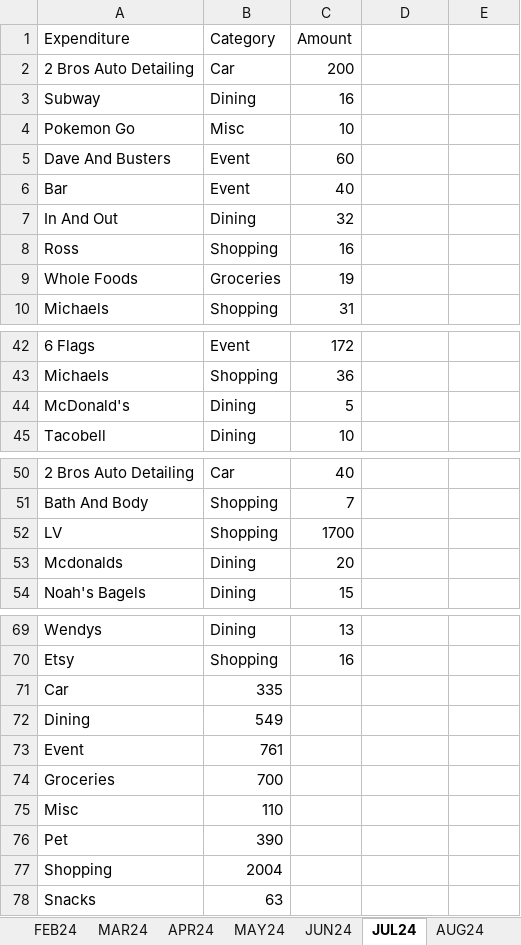
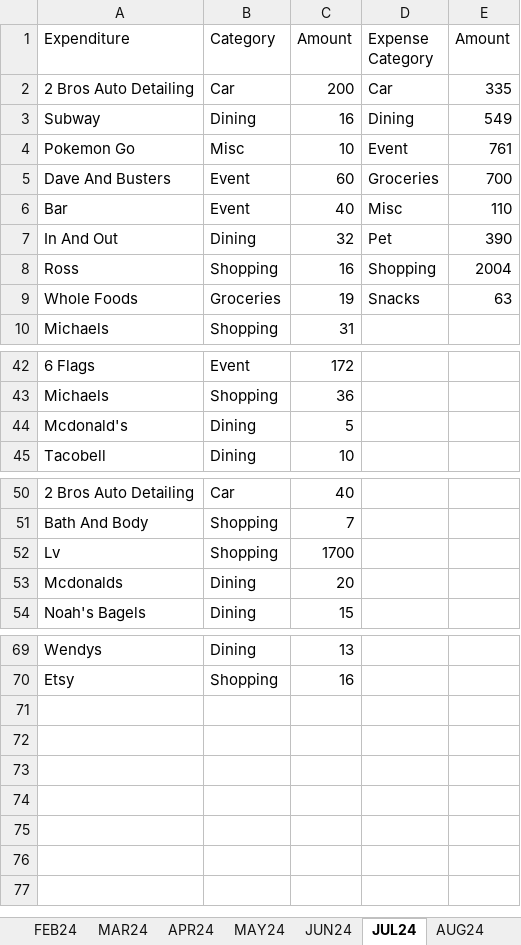
Before and after one commit to zellexter/Expense_Analytics, an Excel workbook: Expense_Summary.xlsx, sheet JUL24, drawn as a sheet; only a part is shown, gaps mark what is left out; values as stored, in another font and other column widths than the file's, no borders; charts and pictures not drawn; the diff covers the shown part only; the diff names each change by its address in the sheet, - before the commit and + after, or states it on an @@ line.

```diff
--- a/Expense_Summary.xlsx (sheet JUL24)
+++ b/Expense_Summary.xlsx (sheet JUL24)
-D1: (empty)
+D1: Expense Category
-E1: (empty)
+E1: Amount
-D2 (Expense Category): (empty)
+D2 (Expense Category): Car
-E2 (Amount): (empty)
+E2 (Amount): 335
-D3 (Expense Category): (empty)
+D3 (Expense Category): Dining
-E3 (Amount): (empty)
+E3 (Amount): 549
-D4 (Expense Category): (empty)
+D4 (Expense Category): Event
-E4 (Amount): (empty)
+E4 (Amount): 761
-D5 (Expense Category): (empty)
+D5 (Expense Category): Groceries
-E5 (Amount): (empty)
+E5 (Amount): 700
-D6 (Expense Category): (empty)
+D6 (Expense Category): Misc
-E6 (Amount): (empty)
+E6 (Amount): 110
-D7 (Expense Category): (empty)
+D7 (Expense Category): Pet
-E7 (Amount): (empty)
+E7 (Amount): 390
-D8 (Expense Category): (empty)
+D8 (Expense Category): Shopping
-E8 (Amount): (empty)
+E8 (Amount): 2004
-D9 (Expense Category): (empty)
+D9 (Expense Category): Snacks
-E9 (Amount): (empty)
+E9 (Amount): 63
-A44 (Expenditure): McDonald's
+A44 (Expenditure): Mcdonald's
-A52 (Expenditure): LV
+A52 (Expenditure): Lv
-row 71: Car | 335
-row 72: Dining | 549
-row 73: Event | 761
-row 74: Groceries | 700
-row 75: Misc | 110
-row 76: Pet | 390
-row 77: Shopping | 2004
-row 78: Snacks | 63
```
Also changed, not shown: 4 edited cells elsewhere in this sheet, sheet MAY24, sheet SEP23, sheet JAN24, sheet OCT23, sheet FEB24, sheet APR24, 6 more sheets, charts or pictures, 3 other files.
